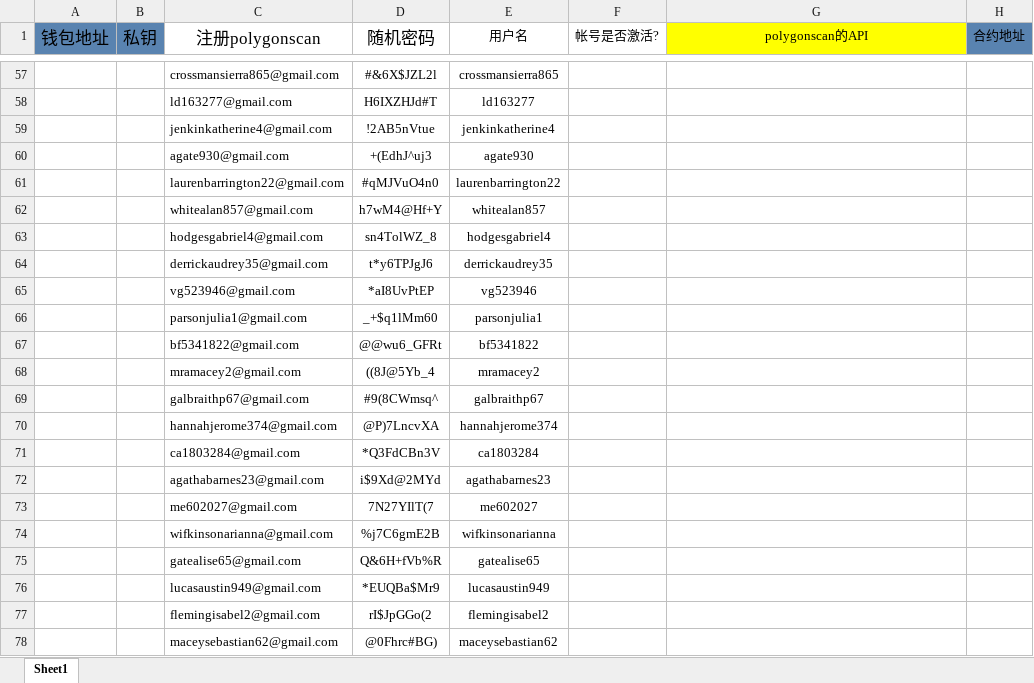
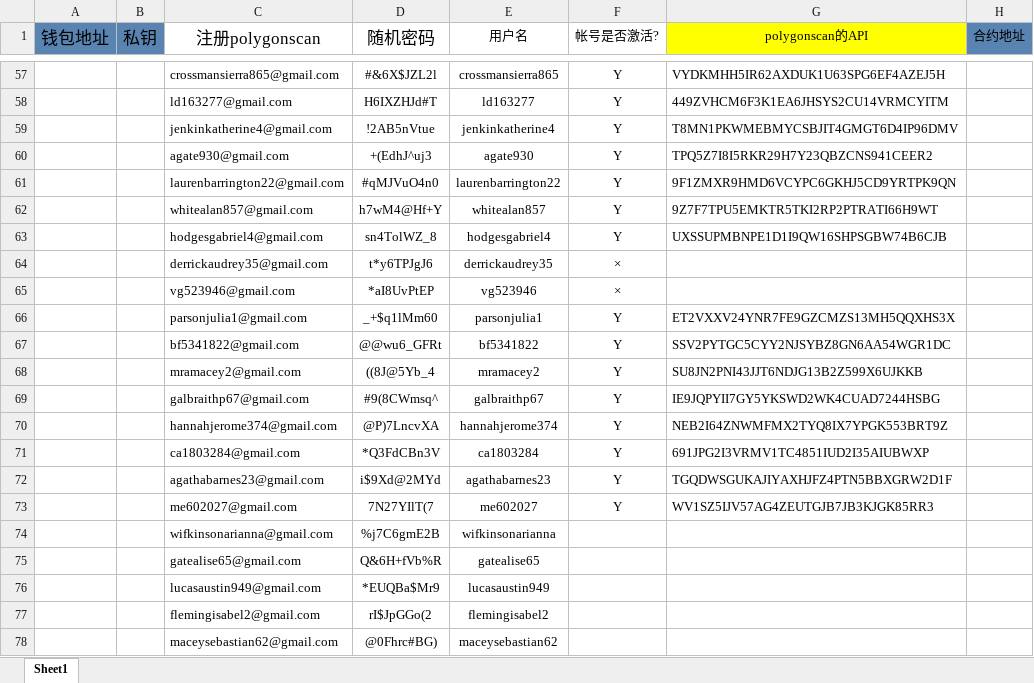
Before and after one commit to alveraboquet/Block_chain, an Excel workbook: scripts_on_ubuntu/Alchemy/week 3/week 3.xlsx, sheet Sheet1, drawn as a sheet; only a part is shown, gaps mark what is left out; values as stored, in another font and other column widths than the file's, no borders; the diff covers the shown part only; the diff names each change by its address in the sheet, - before the commit and + after, or states it on an @@ line.

```diff
--- a/scripts_on_ubuntu/Alchemy/week 3/week 3.xlsx (sheet Sheet1)
+++ b/scripts_on_ubuntu/Alchemy/week 3/week 3.xlsx (sheet Sheet1)
-F57:F63 (帐号是否激活?): (empty)
+F57:F63 (帐号是否激活?): Y
-G57 (polygonscan的API): (empty)
+G57 (polygonscan的API): VYDKMHH5IR62AXDUK1U63SPG6EF4AZEJ5H
-G58 (polygonscan的API): (empty)
+G58 (polygonscan的API): 449ZVHCM6F3K1EA6JHSYS2CU14VRMCYITM
-G59 (polygonscan的API): (empty)
+G59 (polygonscan的API): T8MN1PKWMEBMYCSBJIT4GMGT6D4IP96DMV
-G60 (polygonscan的API): (empty)
+G60 (polygonscan的API): TPQ5Z7I8I5RKR29H7Y23QBZCNS941CEER2
-G61 (polygonscan的API): (empty)
+G61 (polygonscan的API): 9F1ZMXR9HMD6VCYPC6GKHJ5CD9YRTPK9QN
-G62 (polygonscan的API): (empty)
+G62 (polygonscan的API): 9Z7F7TPU5EMKTR5TKI2RP2PTRATI66H9WT
-G63 (polygonscan的API): (empty)
+G63 (polygonscan的API): UXSSUPMBNPE1D1I9QW16SHPSGBW74B6CJB
-F64:F65 (帐号是否激活?): (empty)
+F64:F65 (帐号是否激活?): ×
-F66:F73 (帐号是否激活?): (empty)
+F66:F73 (帐号是否激活?): Y
-G66 (polygonscan的API): (empty)
+G66 (polygonscan的API): ET2VXXV24YNR7FE9GZCMZS13MH5QQXHS3X
-G67 (polygonscan的API): (empty)
+G67 (polygonscan的API): SSV2PYTGC5CYY2NJSYBZ8GN6AA54WGR1DC
-G68 (polygonscan的API): (empty)
+G68 (polygonscan的API): SU8JN2PNI43JJT6NDJG13B2Z599X6UJKKB
-G69 (polygonscan的API): (empty)
+G69 (polygonscan的API): IE9JQPYII7GY5YKSWD2WK4CUAD7244HSBG
-G70 (polygonscan的API): (empty)
+G70 (polygonscan的API): NEB2I64ZNWMFMX2TYQ8IX7YPGK553BRT9Z
-G71 (polygonscan的API): (empty)
+G71 (polygonscan的API): 691JPG2I3VRMV1TC4851IUD2I35AIUBWXP
-G72 (polygonscan的API): (empty)
+G72 (polygonscan的API): TGQDWSGUKAJIYAXHJFZ4PTN5BBXGRW2D1F
-G73 (polygonscan的API): (empty)
+G73 (polygonscan的API): WV1SZ5IJV57AG4ZEUTGJB7JB3KJGK85RR3
```
Also changed, not shown: 49 edited cells elsewhere in this sheet, 10 other files.
